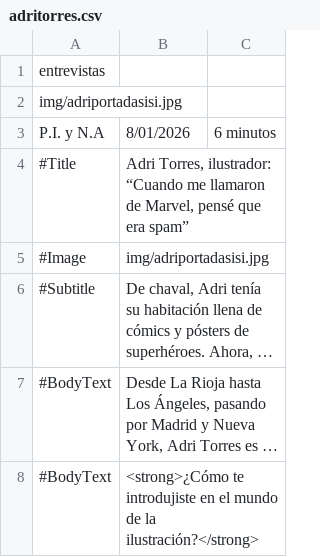
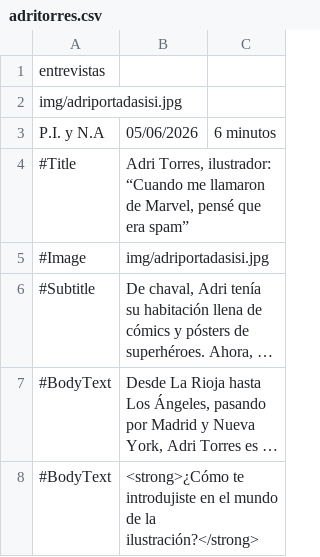
Before and after one commit to almazuelarevista/almazuelarevista, a CSV file: csv/adritorres.csv, drawn as a sheet; only a part is shown; long unchanged cells end in ….

```diff
--- a/csv/adritorres.csv
+++ b/csv/adritorres.csv
@@ -2,3 +2,3 @@ entrevistas
 img/adriportadasisi.jpg
-P.I. y N.A;8/01/2026;6 minutos
+P.I. y N.A;05/06/2026;6 minutos
 #Title; Adri Torres, ilustrador: “Cuando me llamaron de Marvel, pensé que era spam”
```
